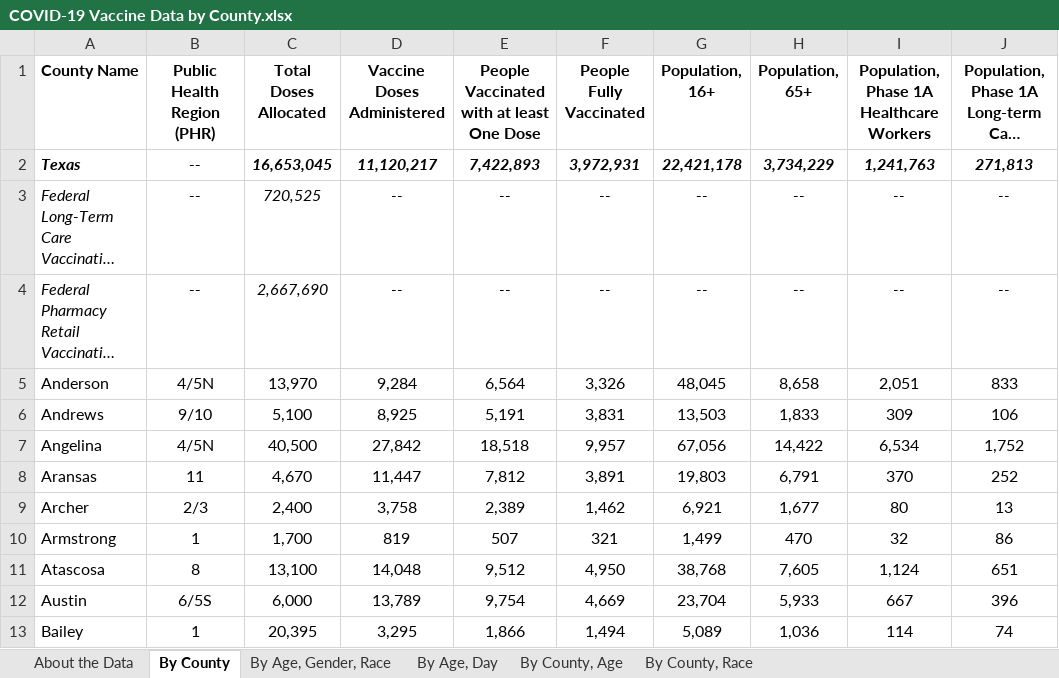
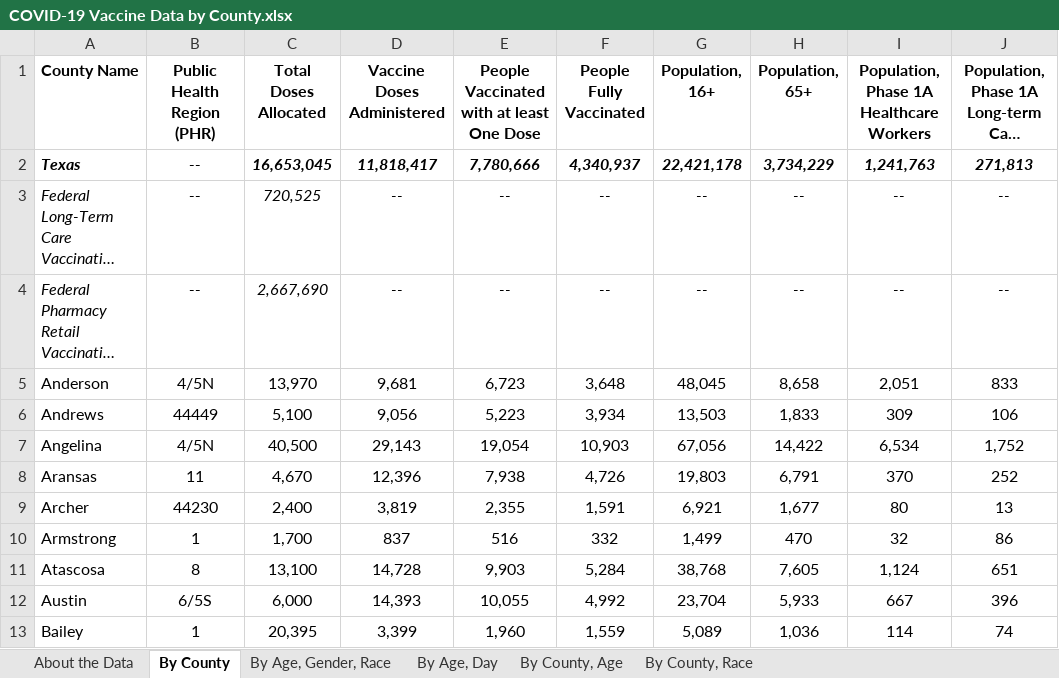
Before and after one commit to nitramssirc/CollinCountyCovidDashboard, an Excel workbook: Services/StateOfTexas/Data/COVID-19 Vaccine Data by County.xlsx, sheet By County, drawn as a sheet; only a part is shown; long unchanged cells end in …; values as stored, in another font and other column widths than the file's, no borders; the diff covers the shown part only; the diff names each change by its address in the sheet, - before the commit and + after, or states it on an @@ line.

```diff
--- a/Services/StateOfTexas/Data/COVID-19 Vaccine Data by County.xlsx (sheet By County)
+++ b/Services/StateOfTexas/Data/COVID-19 Vaccine Data by County.xlsx (sheet By County)
-D2 (Vaccine Doses Administered): 11,120,217
+D2 (Vaccine Doses Administered): 11,818,417
-E2: 7,422,893
+E2: 7,780,666
-F2 (People Fully Vaccinated): 3,972,931
+F2 (People Fully Vaccinated): 4,340,937
-D5 (Vaccine Doses Administered): 9,284
+D5 (Vaccine Doses Administered): 9,681
-E5: 6,564
+E5: 6,723
-F5 (People Fully Vaccinated): 3,326
+F5 (People Fully Vaccinated): 3,648
-B6 (Public Health Region (PHR)): 9/10
+B6 (Public Health Region (PHR)): 44449
-D6 (Vaccine Doses Administered): 8,925
+D6 (Vaccine Doses Administered): 9,056
-E6: 5,191
+E6: 5,223
-F6 (People Fully Vaccinated): 3,831
+F6 (People Fully Vaccinated): 3,934
-D7 (Vaccine Doses Administered): 27,842
+D7 (Vaccine Doses Administered): 29,143
-E7: 18,518
+E7: 19,054
-F7 (People Fully Vaccinated): 9,957
+F7 (People Fully Vaccinated): 10,903
-D8 (Vaccine Doses Administered): 11,447
+D8 (Vaccine Doses Administered): 12,396
-E8: 7,812
+E8: 7,938
-F8 (People Fully Vaccinated): 3,891
+F8 (People Fully Vaccinated): 4,726
-B9 (Public Health Region (PHR)): 2/3
+B9 (Public Health Region (PHR)): 44230
-D9 (Vaccine Doses Administered): 3,758
+D9 (Vaccine Doses Administered): 3,819
-E9: 2,389
+E9: 2,355
-F9 (People Fully Vaccinated): 1,462
+F9 (People Fully Vaccinated): 1,591
-D10 (Vaccine Doses Administered): 819
+D10 (Vaccine Doses Administered): 837
-E10: 507
+E10: 516
-F10 (People Fully Vaccinated): 321
+F10 (People Fully Vaccinated): 332
-D11 (Vaccine Doses Administered): 14,048
+D11 (Vaccine Doses Administered): 14,728
-E11: 9,512
+E11: 9,903
-F11 (People Fully Vaccinated): 4,950
+F11 (People Fully Vaccinated): 5,284
-D12 (Vaccine Doses Administered): 13,789
+D12 (Vaccine Doses Administered): 14,393
-E12: 9,754
+E12: 10,055
-F12 (People Fully Vaccinated): 4,669
+F12 (People Fully Vaccinated): 4,992
-D13 (Vaccine Doses Administered): 3,295
+D13 (Vaccine Doses Administered): 3,399
-E13: 1,866
+E13: 1,960
-F13 (People Fully Vaccinated): 1,494
+F13 (People Fully Vaccinated): 1,559
```
Also changed, not shown: 811 edited cells elsewhere in this sheet, sheet By County, Race, sheet By County, Age, sheet By Age, Day, sheet By Age, Gender, Race, sheet About the Data, Services/StateOfTexas/Data/CombinedHospitalDataoverTimebyTSARegion.xlsx, Services/StateOfTexas/Data/CumulativeTestsOverTimeByCounty.xlsx, 19 other files.
